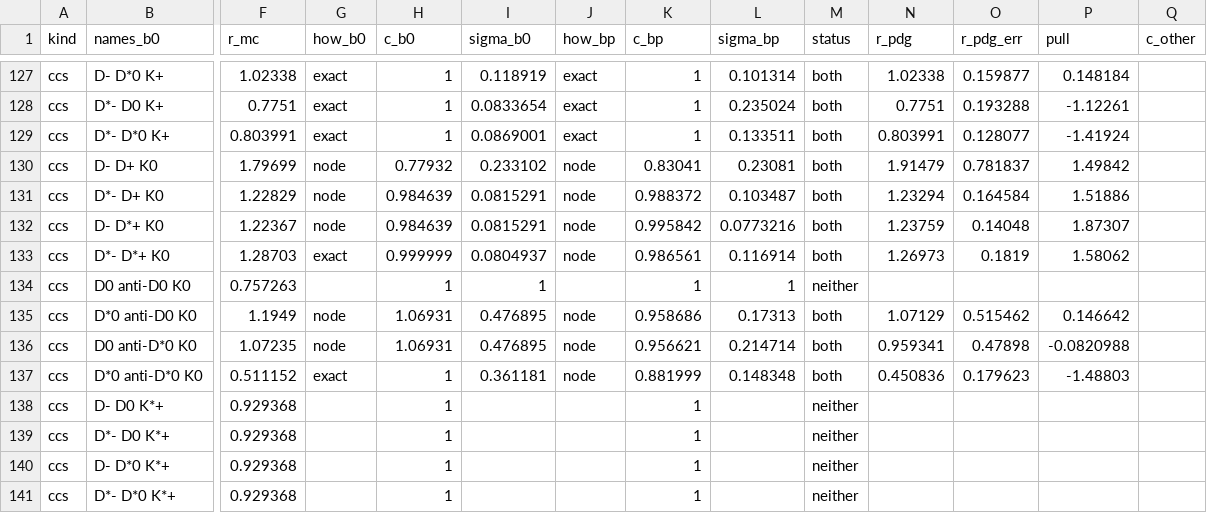
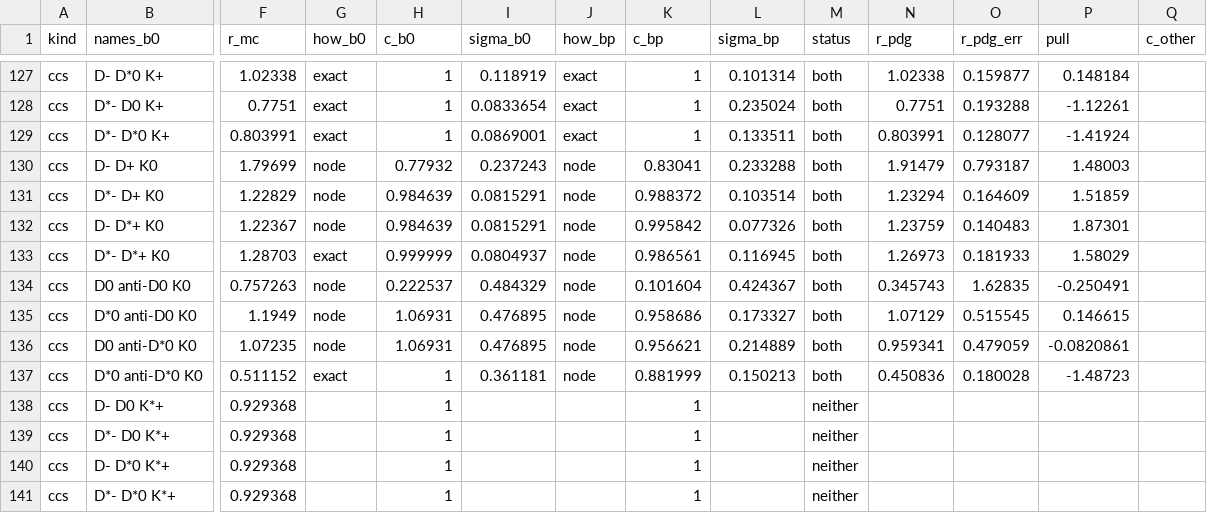
Before and after one commit to zjkjsd/inclusive_R_D, a CSV file: Notebooks/Plotting/csv_output/b_mode_isospin_check.csv, drawn as a sheet; only a part is shown, gaps mark what is left out; the diff covers the shown part only; the diff names each change by its address in the sheet, - before the commit and + after, or states it on an @@ line.

```diff
--- a/Notebooks/Plotting/csv_output/b_mode_isospin_check.csv
+++ b/Notebooks/Plotting/csv_output/b_mode_isospin_check.csv
-I130 (sigma_b0): 0.233102
+I130 (sigma_b0): 0.237243
-L130 (sigma_bp): 0.23081
+L130 (sigma_bp): 0.233288
-O130 (r_pdg_err): 0.781837
+O130 (r_pdg_err): 0.793187
-P130 (pull): 1.49842
+P130 (pull): 1.48003
-L131 (sigma_bp): 0.103487
+L131 (sigma_bp): 0.103514
-O131 (r_pdg_err): 0.164584
+O131 (r_pdg_err): 0.164609
-P131 (pull): 1.51886
+P131 (pull): 1.51859
-L132 (sigma_bp): 0.0773216
+L132 (sigma_bp): 0.077326
-O132 (r_pdg_err): 0.14048
+O132 (r_pdg_err): 0.140483
-P132 (pull): 1.87307
+P132 (pull): 1.87301
-L133 (sigma_bp): 0.116914
+L133 (sigma_bp): 0.116945
-O133 (r_pdg_err): 0.1819
+O133 (r_pdg_err): 0.181933
-P133 (pull): 1.58062
+P133 (pull): 1.58029
-G134 (how_b0): (empty)
+G134 (how_b0): node
-H134 (c_b0): 1
+H134 (c_b0): 0.222537
-I134 (sigma_b0): 1
+I134 (sigma_b0): 0.484329
-J134 (how_bp): (empty)
+J134 (how_bp): node
-K134 (c_bp): 1
+K134 (c_bp): 0.101604
-L134 (sigma_bp): 1
+L134 (sigma_bp): 0.424367
-M134 (status): neither
+M134 (status): both
-N134 (r_pdg): (empty)
+N134 (r_pdg): 0.345743
-O134 (r_pdg_err): (empty)
+O134 (r_pdg_err): 1.62835
-P134 (pull): (empty)
+P134 (pull): -0.250491
-L135 (sigma_bp): 0.17313
+L135 (sigma_bp): 0.173327
-O135 (r_pdg_err): 0.515462
+O135 (r_pdg_err): 0.515545
-P135 (pull): 0.146642
+P135 (pull): 0.146615
-L136 (sigma_bp): 0.214714
+L136 (sigma_bp): 0.214889
-O136 (r_pdg_err): 0.47898
+O136 (r_pdg_err): 0.479059
-P136 (pull): -0.0820988
+P136 (pull): -0.0820861
-L137 (sigma_bp): 0.148348
+L137 (sigma_bp): 0.150213
-O137 (r_pdg_err): 0.179623
+O137 (r_pdg_err): 0.180028
-P137 (pull): -1.48803
+P137 (pull): -1.48723
```
Also changed, not shown: 59 edited cells elsewhere in this file, Notebooks/Plotting/csv_output/b_mode_pdg_review.csv, 6 other files.
